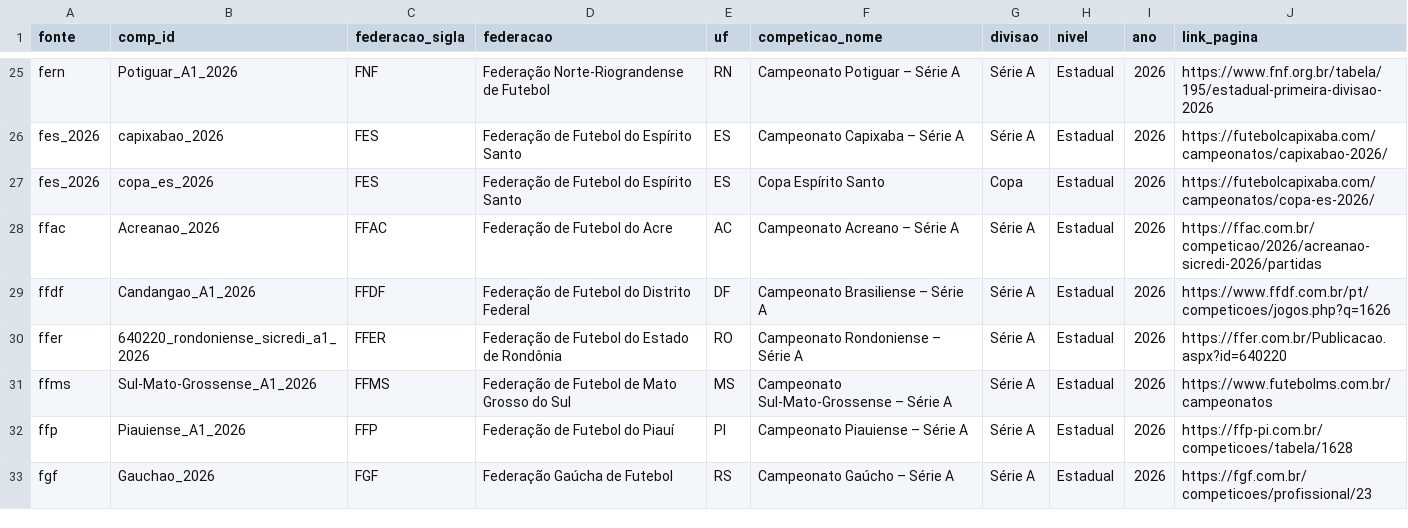
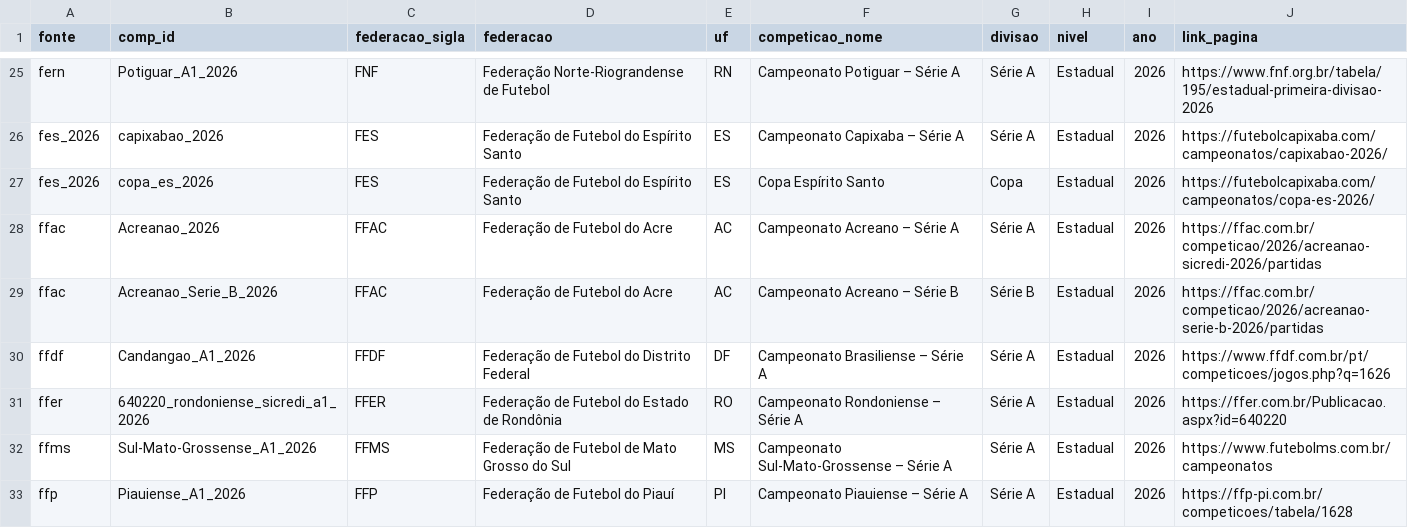
Before and after one commit to gustavaobm-futebol-brasil/jogos2026, a CSV file: data/competicoes.csv, drawn as a sheet; only a part is shown, gaps mark what is left out; the shorter side is filled out with more unchanged rows.

```diff
--- a/data/competicoes.csv
+++ b/data/competicoes.csv
@@ -28,2 +28,3 @@ fes_2026,copa_es_2026,FES,Federação de Futebol do Espírito Santo,ES,Copa Esp
 ffac,Acreanao_2026,FFAC,Federação de Futebol do Acre,AC,Campeonato Acreano – Série A,Série A,Estadual,2026,https://ffac.com.br/competicao/2026/acreanao-sicredi-2026/partidas
+ffac,Acreanao_Serie_B_2026,FFAC,Federação de Futebol do Acre,AC,Campeonato Acreano – Série B,Série B,Estadual,2026,https://ffac.com.br/competicao/2026/acreanao-serie-b-2026/partidas
 ffdf,Candangao_A1_2026,FFDF,Federação de Futebol do Distrito Federal,DF,Campeonato Brasiliense – Série A,Série A,Estadual,2026,https://www.ffdf.com.br/pt/competicoes/jogos.php?q=1626
```
Also changed, not shown: 2 other files.
